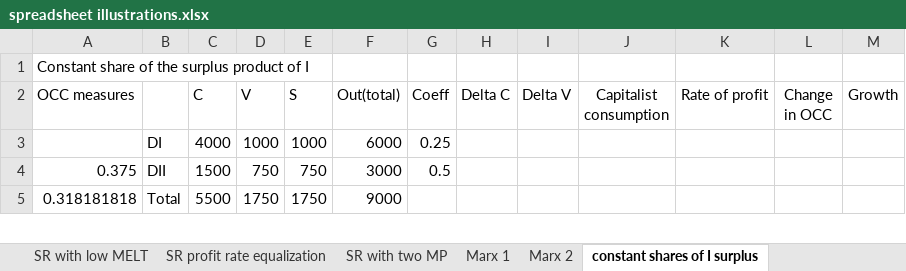
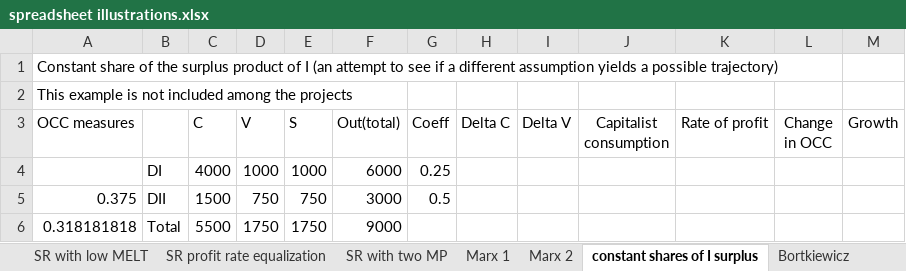
Before and after one commit to axfreeman/capitalism-9.0, an Excel workbook: docs/spreadsheet illustrations.xlsx, sheet constant shares of I surplus, drawn as a sheet; only a part is shown; values as stored, in another font and other column widths than the file's, no borders; the diff names each change by its address in the sheet, - before the commit and + after, or states it on an @@ line.

```diff
--- a/docs/spreadsheet illustrations.xlsx (sheet constant shares of I surplus)
+++ b/docs/spreadsheet illustrations.xlsx (sheet constant shares of I surplus)
+sheet tab: Bortkiewicz
-A1 (OCC measures): …of I
+A1 (OCC measures): …of I (an attempt to see if a different assumption yields a possible trajectory)
+row 2: This example is not included among the projects
```
Also changed, not shown: docs/Course in political economy,renmin university summer 2017/Temporal Value.xlsx, 26 other files.
